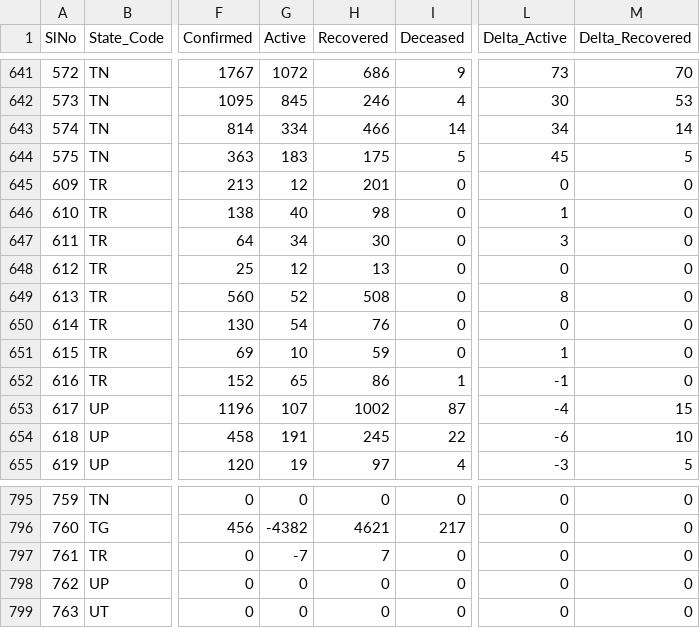
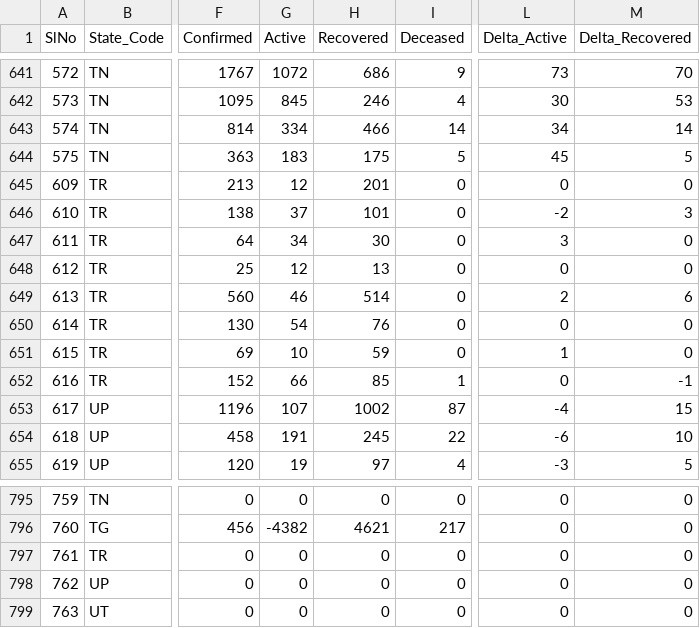
Before and after one commit to mohan083/api, a CSV file: csv/2020-06-28/district_wise.csv, drawn as a sheet; only a part is shown, gaps mark what is left out; the diff names each change by its address in the sheet, - before the commit and + after, or states it on an @@ line.

```diff
--- a/csv/2020-06-28/district_wise.csv
+++ b/csv/2020-06-28/district_wise.csv
-G646 (Active): 40
+G646 (Active): 37
-H646 (Recovered): 98
+H646 (Recovered): 101
-L646 (Delta_Active): 1
+L646 (Delta_Active): -2
-M646 (Delta_Recovered): 0
+M646 (Delta_Recovered): 3
-G649 (Active): 52
+G649 (Active): 46
-H649 (Recovered): 508
+H649 (Recovered): 514
-L649 (Delta_Active): 8
+L649 (Delta_Active): 2
-M649 (Delta_Recovered): 0
+M649 (Delta_Recovered): 6
-G652 (Active): 65
+G652 (Active): 66
-H652 (Recovered): 86
+H652 (Recovered): 85
-L652 (Delta_Active): -1
+L652 (Delta_Active): 0
-M652 (Delta_Recovered): 0
+M652 (Delta_Recovered): -1
-G797 (Active): -7
+G797 (Active): 0
-H797 (Recovered): 7
+H797 (Recovered): 0
```
Also changed, not shown: csv/2020-06-28/state_wise.csv, csv/2020-06-28/statewise_tested_numbers_data.csv, 33 other files.
